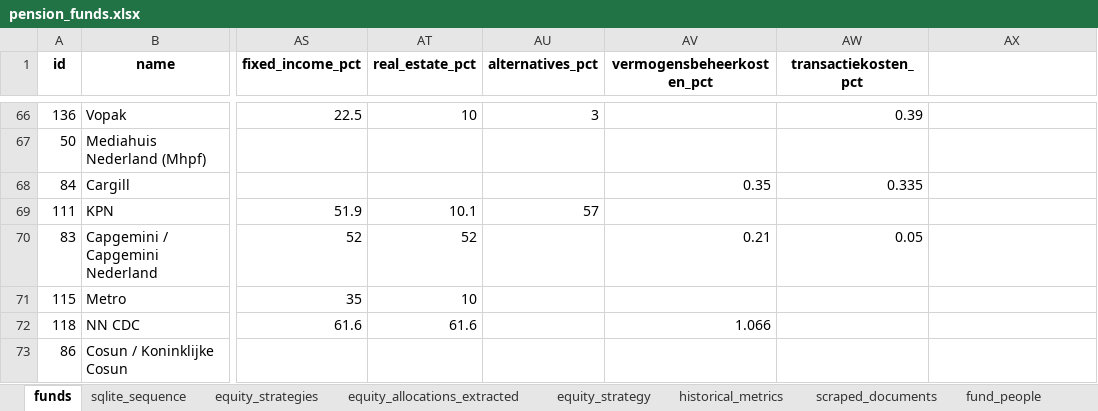
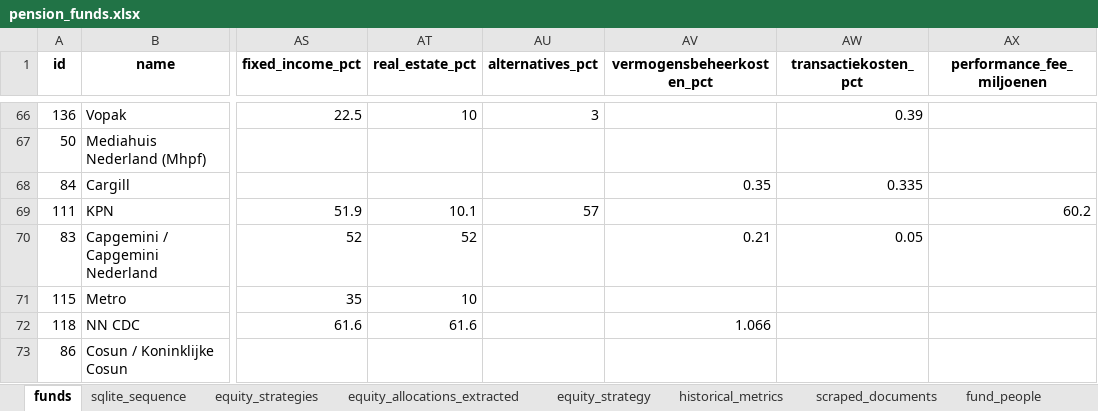
Before and after one commit to woyzeck1978/pensioenfondsen, an Excel workbook: data/processed/pension_funds.xlsx, sheet funds, drawn as a sheet; only a part is shown, gaps mark what is left out; values as stored, in another font and other column widths than the file's, no borders; the diff covers the shown part only; the diff names each change by its address in the sheet, - before the commit and + after, or states it on an @@ line.

```diff
--- a/data/processed/pension_funds.xlsx (sheet funds)
+++ b/data/processed/pension_funds.xlsx (sheet funds)
-AX1: (empty)
+AX1: performance_fee_miljoenen
-AX69 (performance_fee_miljoenen): (empty)
+AX69 (performance_fee_miljoenen): 60.2
```
Also changed, not shown: 5 edited cells elsewhere in this sheet, 2 other files.
